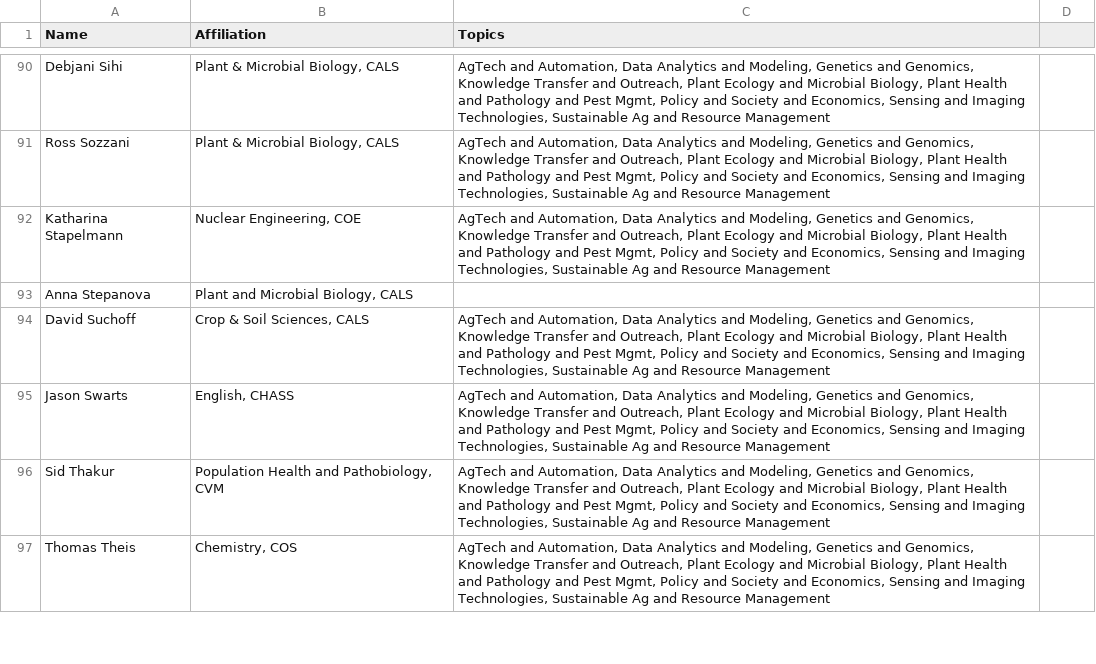
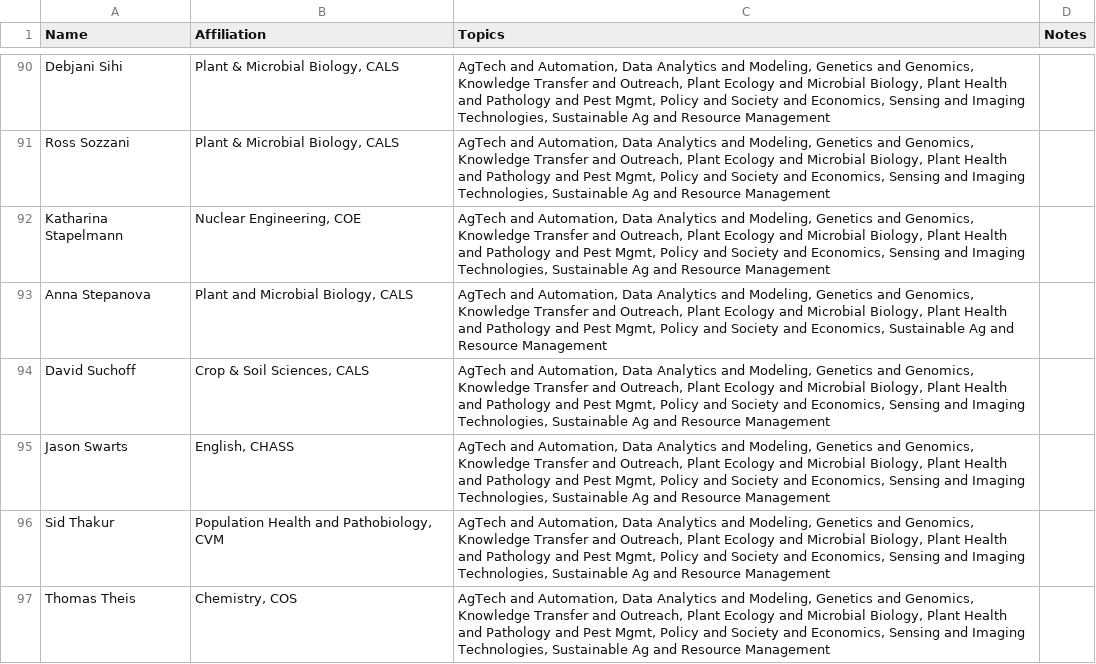
Before and after one commit to frsfzl/PSIProjectNetwork, a CSV file: NC_PSI_Faculty_Topics.csv, drawn as a sheet; only a part is shown, gaps mark what is left out; the diff covers the shown part only.

```diff
--- a/NC_PSI_Faculty_Topics.csv
+++ b/NC_PSI_Faculty_Topics.csv
@@ -1 +1 @@
-Name,Affiliation,Topics
+Name,Affiliation,Topics,Notes
@@ -93 +93 @@ Katharina Stapelmann,"Nuclear Engineering, COE","AgTech and Automation, Data Ana
-Anna Stepanova,"Plant and Microbial Biology, CALS",
+Anna Stepanova,"Plant and Microbial Biology, CALS","AgTech and Automation, Data Analytics and Modeling, Genetics and Genomics, Knowledge Transfer and Outreach, Plant Ecology and Microbial Biology, Plant Health and Pathology and Pest Mgmt, Policy and Society and Economics, Sustainable Ag and Resource Management",
```
Also changed, not shown: 16 edited cells elsewhere in this file, 3 other files.
